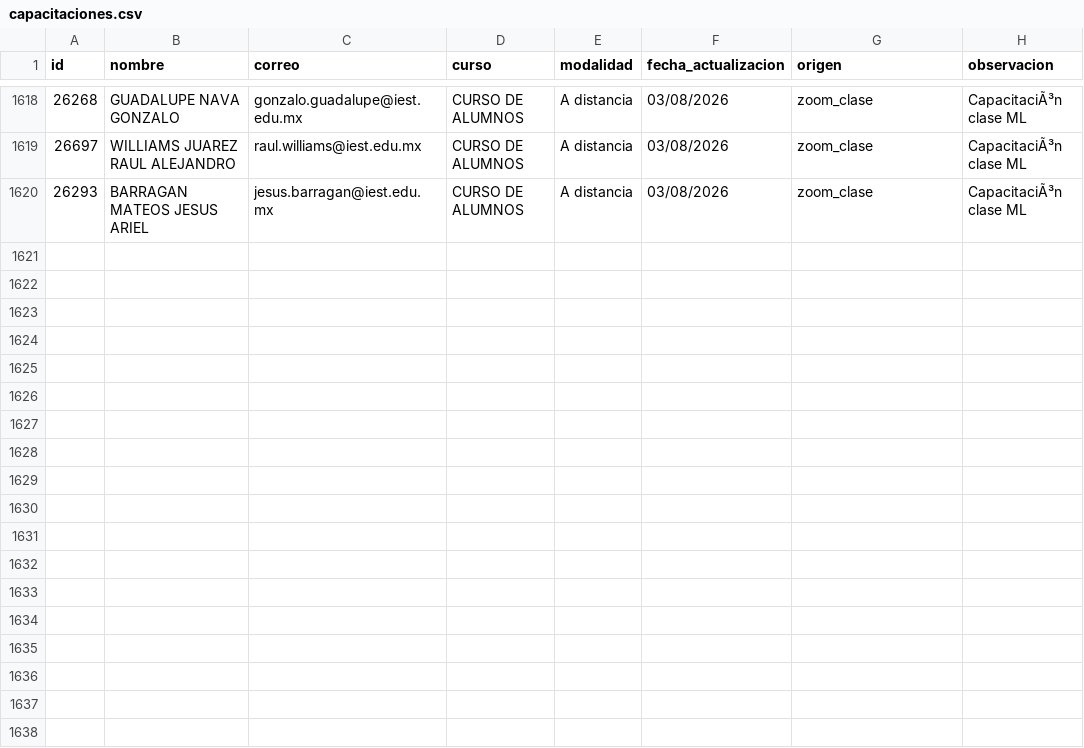
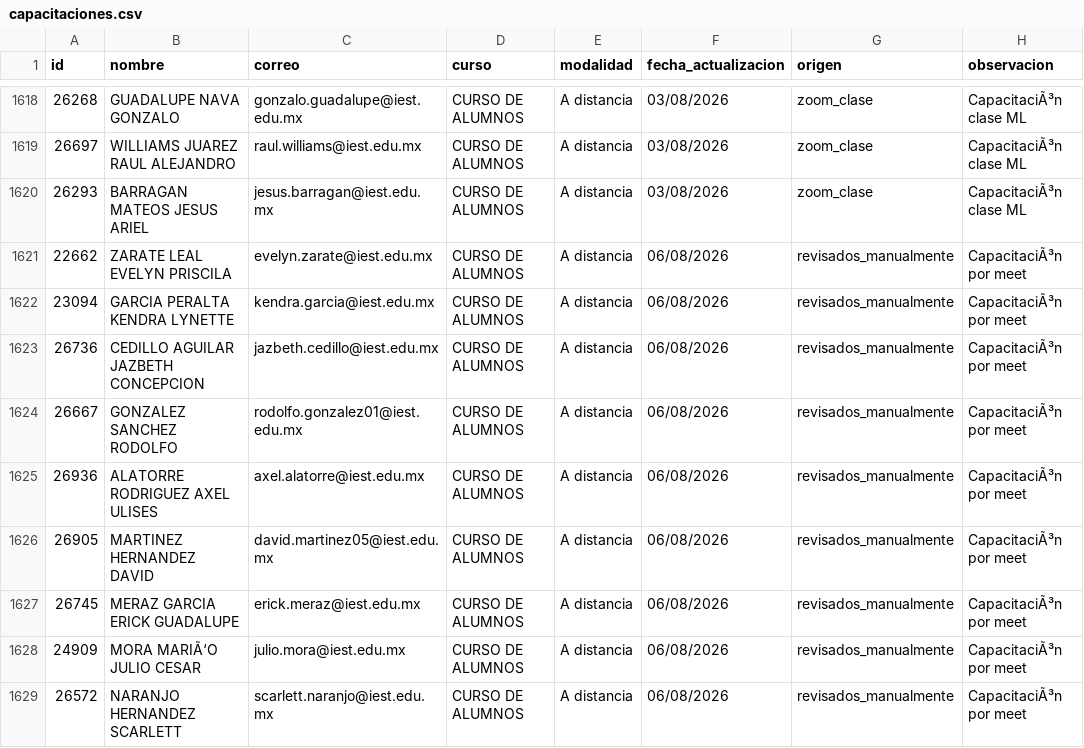
Before and after one commit to renauds25/reporte-canvas, a CSV file: data/alumnos/capacitaciones.csv, drawn as a sheet; only a part is shown, gaps mark what is left out; the diff names each change by its address in the sheet, - before the commit and + after, or states it on an @@ line.

Commit message:
Correción de fechas

```diff
--- a/data/alumnos/capacitaciones.csv
+++ b/data/alumnos/capacitaciones.csv
+row 1621: 22662 | ZARATE LEAL EVELYN PRISCILA | evelyn.zarate@iest.edu.mx | CURSO DE ALUMNOS | A distancia | 06/08/2026 | revisados_manualmente | CapacitaciÃ³n por meet
+row 1622: 23094 | GARCIA PERALTA KENDRA LYNETTE | kendra.garcia@iest.edu.mx | CURSO DE ALUMNOS | A distancia | 06/08/2026 | revisados_manualmente | CapacitaciÃ³n por meet
+row 1623: 26736 | CEDILLO AGUILAR JAZBETH CONCEPCION | jazbeth.cedillo@iest.edu.mx | CURSO DE ALUMNOS | A distancia | 06/08/2026 | revisados_manualmente | CapacitaciÃ³n por meet
+row 1624: 26667 | GONZALEZ SANCHEZ RODOLFO | rodolfo.gonzalez01@iest.edu.mx | CURSO DE ALUMNOS | A distancia | 06/08/2026 | revisados_manualmente | CapacitaciÃ³n por meet
+row 1625: 26936 | ALATORRE RODRIGUEZ AXEL ULISES | axel.alatorre@iest.edu.mx | CURSO DE ALUMNOS | A distancia | 06/08/2026 | revisados_manualmente | CapacitaciÃ³n por meet
+row 1626: 26905 | MARTINEZ HERNANDEZ DAVID | david.martinez05@iest.edu.mx | CURSO DE ALUMNOS | A distancia | 06/08/2026 | revisados_manualmente | CapacitaciÃ³n por meet
+row 1627: 26745 | MERAZ GARCIA ERICK GUADALUPE | erick.meraz@iest.edu.mx | CURSO DE ALUMNOS | A distancia | 06/08/2026 | revisados_manualmente | CapacitaciÃ³n por meet
+row 1628: 24909 | MORA MARIÃ‘O JULIO CESAR | julio.mora@iest.edu.mx | CURSO DE ALUMNOS | A distancia | 06/08/2026 | revisados_manualmente | CapacitaciÃ³n por meet
+row 1629: 26572 | NARANJO HERNANDEZ SCARLETT | scarlett.naranjo@iest.edu.mx | CURSO DE ALUMNOS | A distancia | 06/08/2026 | revisados_manualmente | CapacitaciÃ³n por meet
```
Also changed, not shown: data/capacitaciones.csv, data/usuarios.csv, 4 other files.
